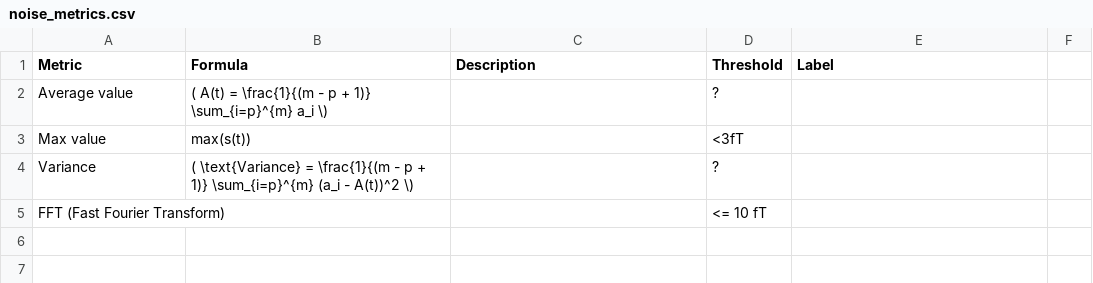
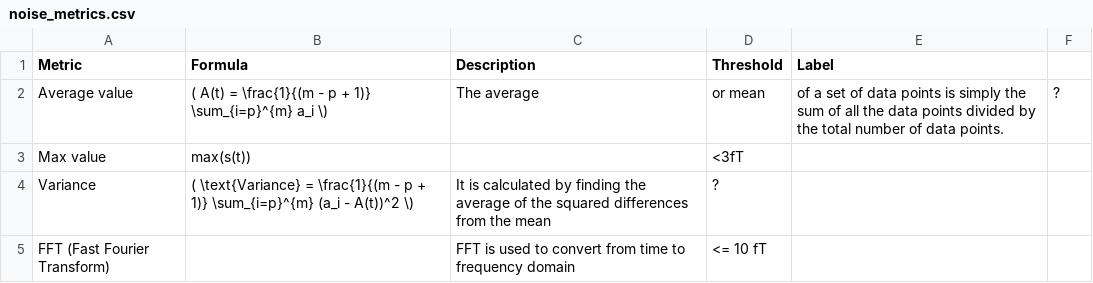
Before and after one commit to hzaatiti-NYU/meg-pipeline, a CSV file: docs/source/9-dashboard/data/noise_metrics.csv, drawn as a sheet.

Commit message:
table

```diff
--- a/docs/source/9-dashboard/data/noise_metrics.csv
+++ b/docs/source/9-dashboard/data/noise_metrics.csv
@@ -1,5 +1,5 @@
 Metric,Formula,Description,Threshold,Label
-Average value,( A(t) = \frac{1}{(m - p + 1)} \sum_{i=p}^{m} a_i \),,?,
+Average value,( A(t) = \frac{1}{(m - p + 1)} \sum_{i=p}^{m} a_i \),The average, or mean, of a set of data points is simply the sum of all the data points divided by the total number of data points.,?,
 Max value,max(s(t)),,<3fT,
-Variance,( \text{Variance} = \frac{1}{(m - p + 1)} \sum_{i=p}^{m} (a_i - A(t))^2 \),,?,
-FFT (Fast Fourier Transform),,,<= 10 fT,
+Variance,( \text{Variance} = \frac{1}{(m - p + 1)} \sum_{i=p}^{m} (a_i - A(t))^2 \),It is calculated by finding the average of the squared differences from the mean,?,
+FFT (Fast Fourier Transform),,FFT is used to convert from time to frequency domain,<= 10 fT,
```
